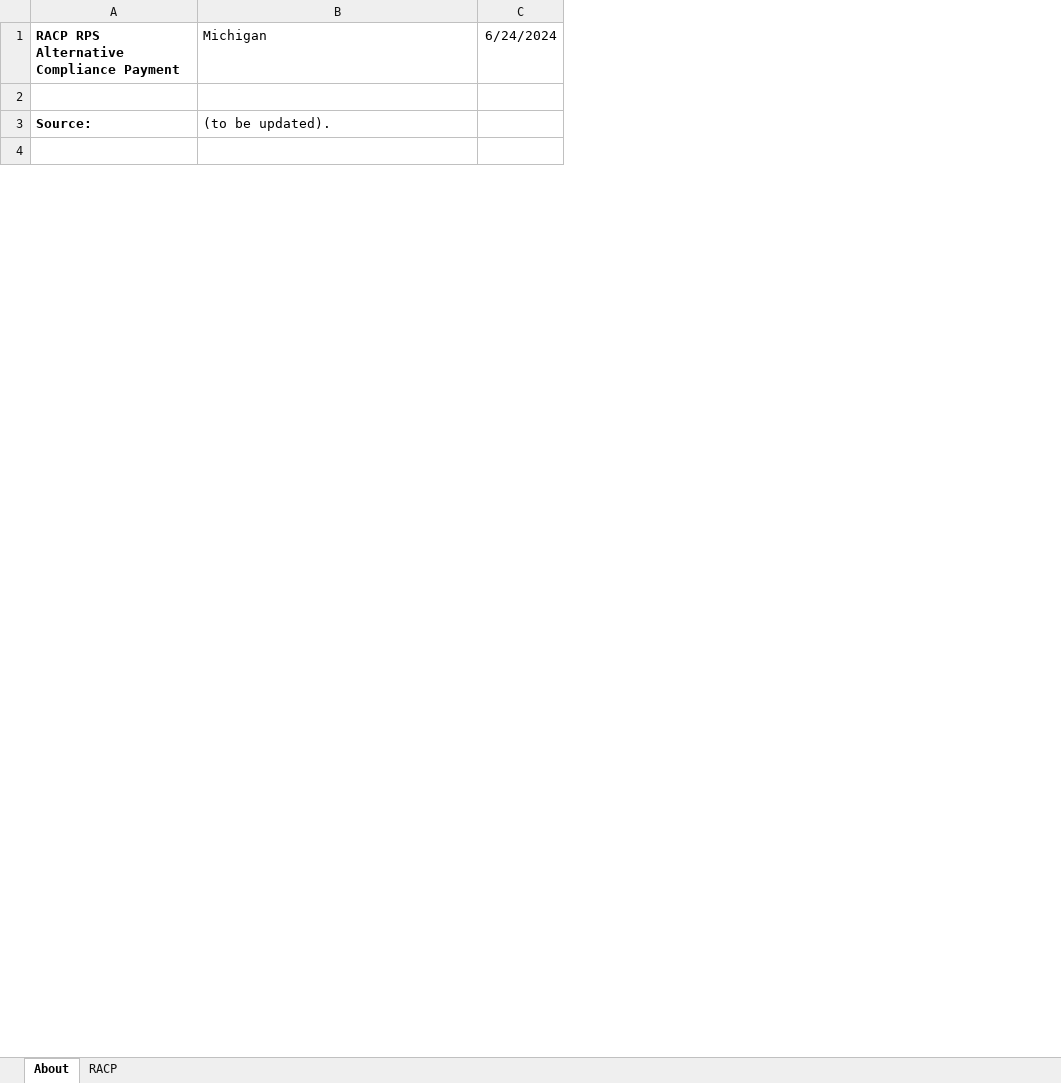
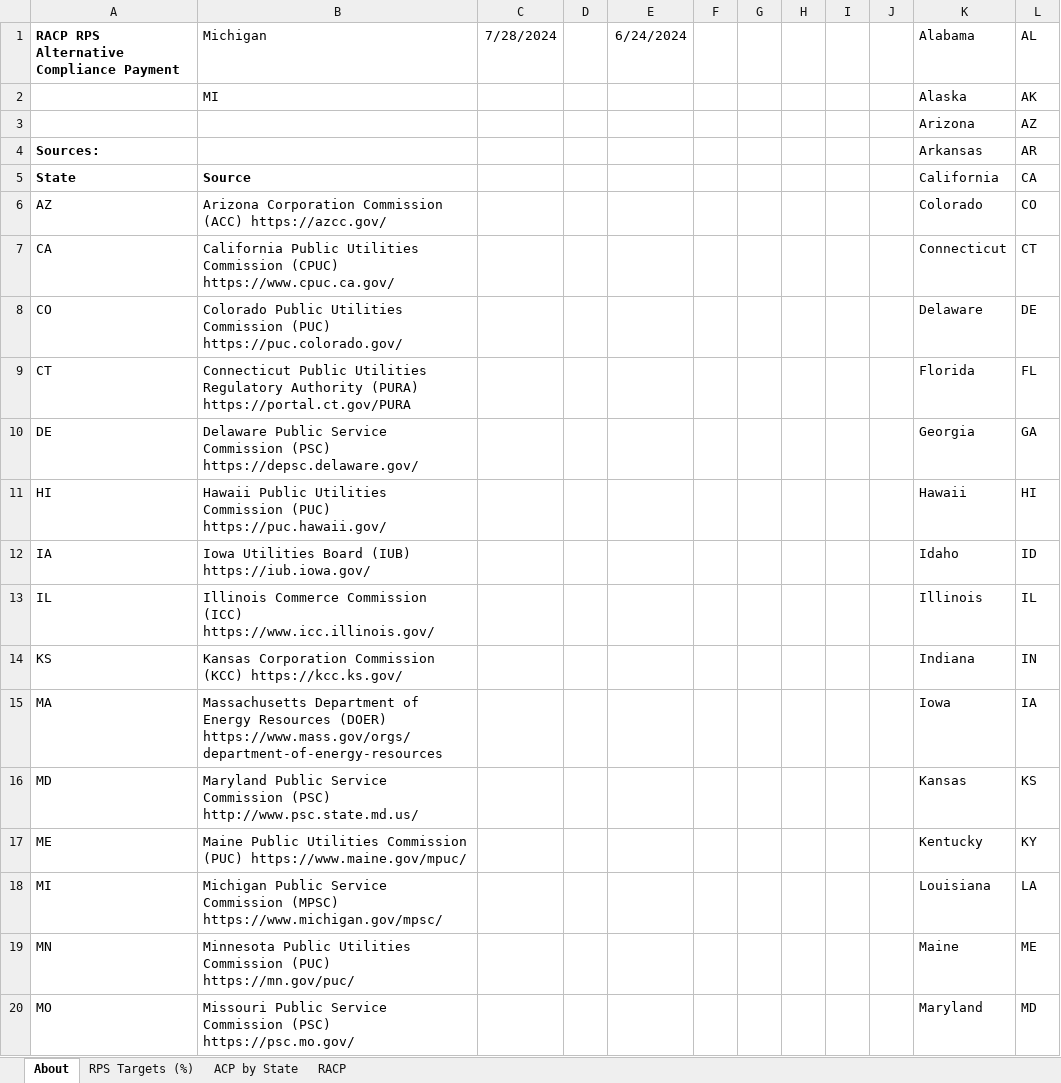
Before and after one commit to EnergyInnovation/eps-michigan, an Excel workbook: InputData/ctrl-settings/RACP/RPS Alternative Compliance Payment.xlsx, sheet About, drawn as a sheet; only a part is shown; values as stored, in another font and other column widths than the file's, no borders; conditional formats not drawn; removed rows and columns are numbered as before the commit, all else as after; the diff covers the shown part only; the diff names each change by its address in the sheet, - before the commit and + after, or states it on an @@ line.

```diff
--- a/InputData/ctrl-settings/RACP/RPS Alternative Compliance Payment.xlsx (sheet About)
+++ b/InputData/ctrl-settings/RACP/RPS Alternative Compliance Payment.xlsx (sheet About)
+sheet tab: RPS Targets (%)
+sheet tab: ACP by State
+column C (7/28/2024), empty
+column D, empty
+column F, empty
+column G, empty
+column H, empty
+column I, empty
+column J, empty
+column K (Alabama), rows 3-4: Arizona | Arkansas
+column L (AL), rows 3-4: AZ | AR
+row 2:  | MI |  |  |  |  |  |  |  |  | Alaska | AK
-row 3: (empty)
+row 3:  |  |  |  |  |  |  |  |  |  | Arizona | AZ
-row 3: Source: | (to be updated).
-row 4: (empty)
+row 4: Sources: |  |  |  |  |  |  |  |  |  | Arkansas | AR
+row 5: State | Source |  |  |  |  |  |  |  |  | California | CA
+row 6: AZ | Arizona Corporation Commission (ACC) https://azcc.gov/ |  |  |  |  |  |  |  |  | Colorado | CO
+row 7: CA | California Public Utilities Commission (CPUC) https://www.cpuc.ca.gov/ |  |  |  |  |  |  |  |  | Connecticut | CT
+row 8: CO | Colorado Public Utilities Commission (PUC) https://puc.colorado.gov/ |  |  |  |  |  |  |  |  | Delaware | DE
+row 9: CT | Connecticut Public Utilities Regulatory Authority (PURA) https://portal.ct.gov/PURA |  |  |  |  |  |  |  |  | Florida | FL
+row 10: DE | Delaware Public Service Commission (PSC) https://depsc.delaware.gov/ |  |  |  |  |  |  |  |  | Georgia | GA
+row 11: HI | Hawaii Public Utilities Commission (PUC) https://puc.hawaii.gov/ |  |  |  |  |  |  |  |  | Hawaii | HI
+row 12: IA | Iowa Utilities Board (IUB) https://iub.iowa.gov/ |  |  |  |  |  |  |  |  | Idaho | ID
+row 13: IL | Illinois Commerce Commission (ICC) https://www.icc.illinois.gov/ |  |  |  |  |  |  |  |  | Illinois | IL
+row 14: KS | Kansas Corporation Commission (KCC) https://kcc.ks.gov/ |  |  |  |  |  |  |  |  | Indiana | IN
+row 15: MA | Massachusetts Department of Energy Resources (DOER) https://www.mass.gov/orgs/department-of-energy-resources |  |  |  |  |  |  |  |  | Iowa | IA
+row 16: MD | Maryland Public Service Commission (PSC) http://www.psc.state.md.us/ |  |  |  |  |  |  |  |  | Kansas | KS
+row 17: ME | Maine Public Utilities Commission (PUC) https://www.maine.gov/mpuc/ |  |  |  |  |  |  |  |  | Kentucky | KY
+row 18: MI | Michigan Public Service Commission (MPSC) https://www.michigan.gov/mpsc/ |  |  |  |  |  |  |  |  | Louisiana | LA
+row 19: MN | Minnesota Public Utilities Commission (PUC) https://mn.gov/puc/ |  |  |  |  |  |  |  |  | Maine | ME
+row 20: MO | Missouri Public Service Commission (PSC) https://psc.mo.gov/ |  |  |  |  |  |  |  |  | Maryland | MD
```
Also changed, not shown: 33 added rows and 4 edited cells elsewhere in this sheet, sheet RACP, charts or pictures, InputData/elec/CDRDfRCP/Cln Dsptchble Rsrc Dmnd for Rlbty Curve Param.xlsx, InputData/elec/HOC/HOC Hydro Opportunity Costs.xlsx, 23 other files.
